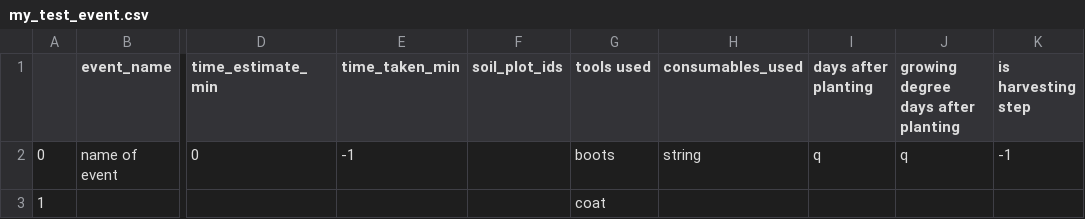
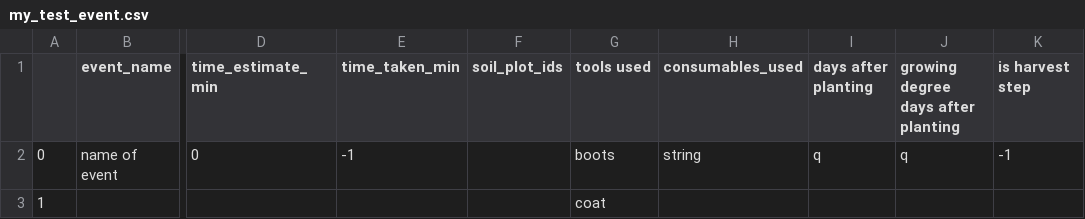
Before and after one commit to cjchandler/OpenFarmPlanner, a CSV file: my_test_event.csv, drawn as a sheet; only a part is shown, gaps mark what is left out; the diff names each change by its address in the sheet, - before the commit and + after, or states it on an @@ line.

```diff
--- a/my_test_event.csv
+++ b/my_test_event.csv
-K1: is harvesting step
+K1: is harvest step
```
Also changed, not shown: lettuce_event_templates/harvest_lettuce_event.csv, lettuce_event_templates/post_harvest_lettuce_event.csv, 9 other files.
